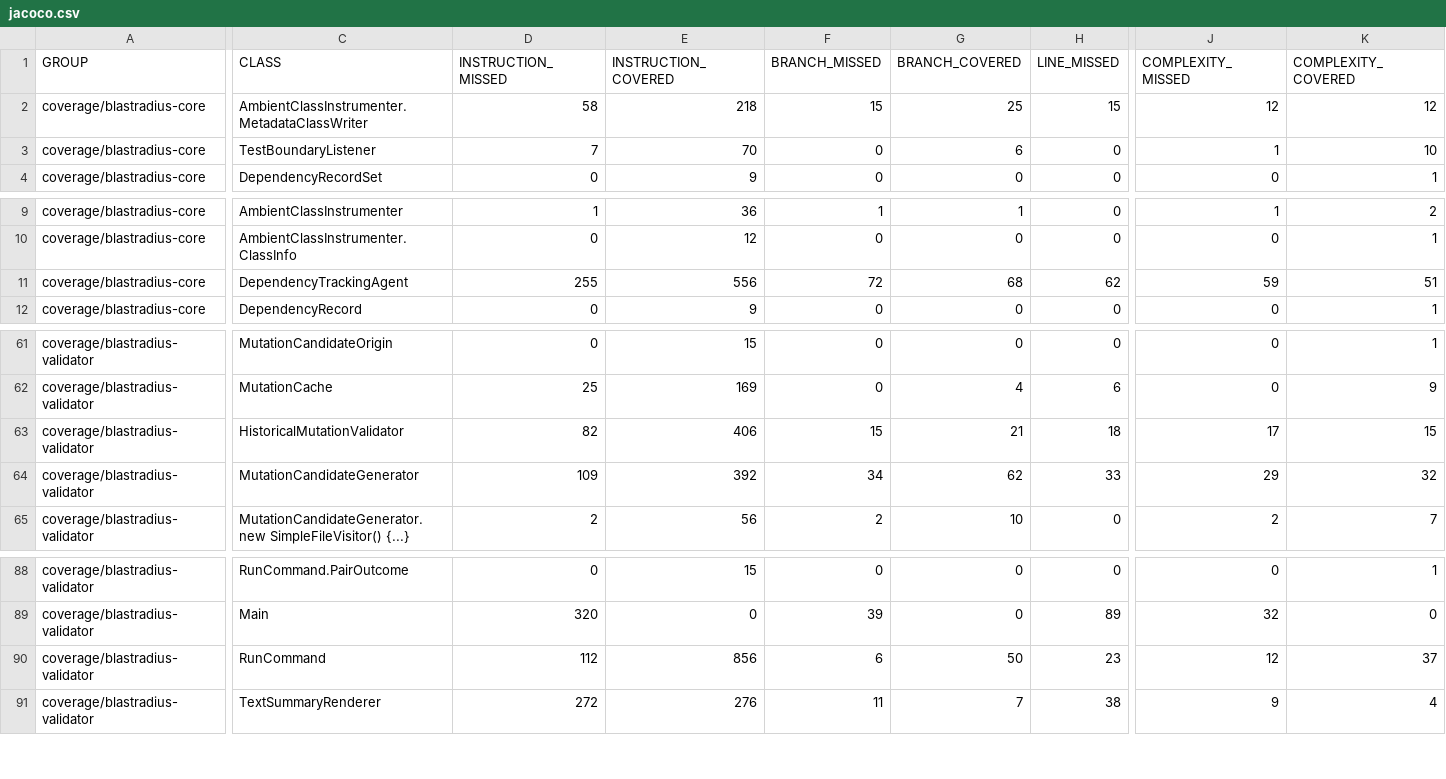
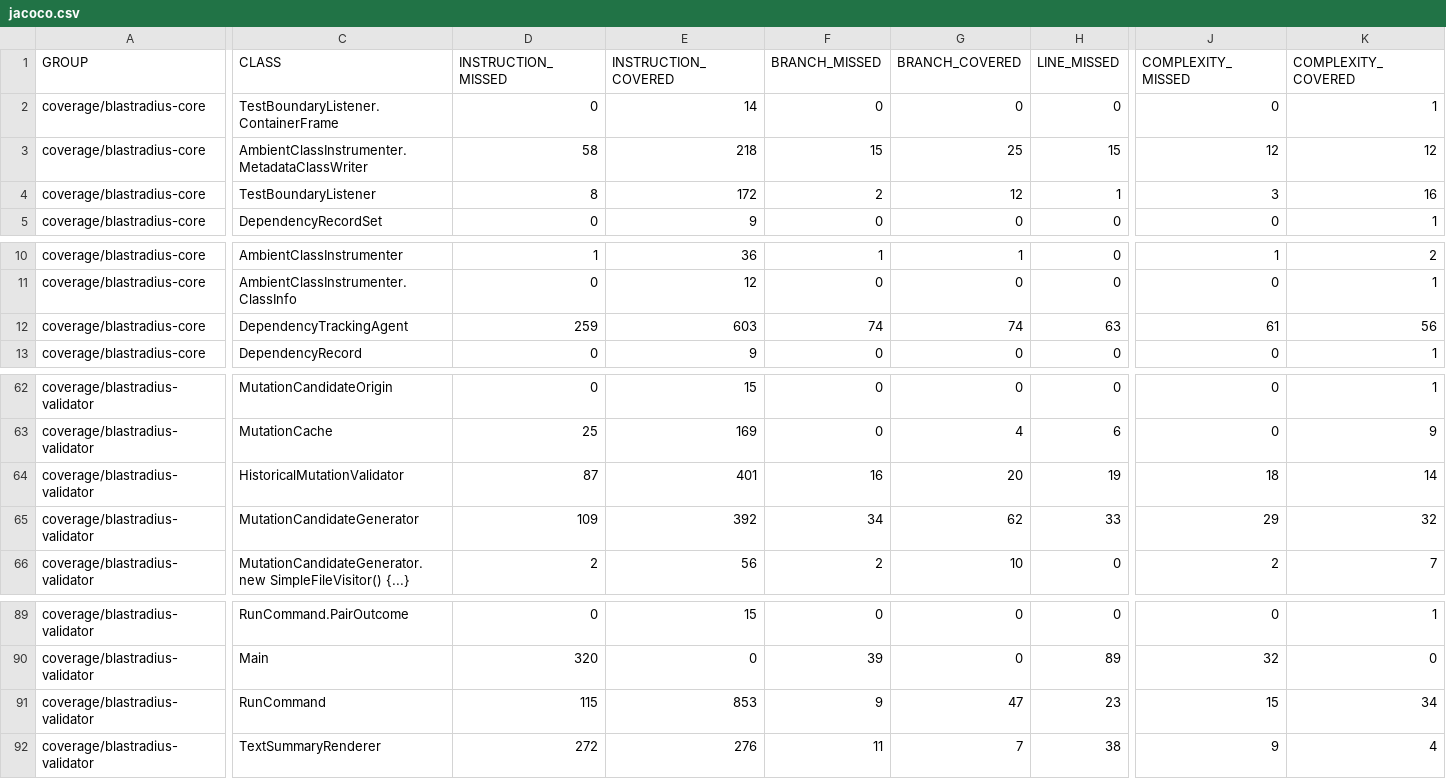
Before and after one commit to baokhang83/blastradius, a CSV file: jacoco.csv, drawn as a sheet; only a part is shown, gaps mark what is left out; addresses are those after the commit; rows hold the shown columns only; the diff covers the shown part only; the diff names each change by its address in the sheet, - before the commit and + after, or states it on an @@ line.

Commit message:
Deploying to gh-pages from @ baokhang83/blastradius@cf4f8c619ecb03e3e9256d55035c18f76d257c07 🚀

```diff
--- a/jacoco.csv
+++ b/jacoco.csv
+row 2: coverage/blastradius-core | TestBoundaryListener.ContainerFrame | 0 | 14 | 0 | 0 | 0 | 0 | 1
-D4 (INSTRUCTION_MISSED): 7
+D4 (INSTRUCTION_MISSED): 8
-E4 (INSTRUCTION_COVERED): 70
+E4 (INSTRUCTION_COVERED): 172
-F4 (BRANCH_MISSED): 0
+F4 (BRANCH_MISSED): 2
-G4 (BRANCH_COVERED): 6
+G4 (BRANCH_COVERED): 12
-H4 (LINE_MISSED): 0
+H4 (LINE_MISSED): 1
-J4 (COMPLEXITY_MISSED): 1
+J4 (COMPLEXITY_MISSED): 3
-K4 (COMPLEXITY_COVERED): 10
+K4 (COMPLEXITY_COVERED): 16
-D12 (INSTRUCTION_MISSED): 255
+D12 (INSTRUCTION_MISSED): 259
-E12 (INSTRUCTION_COVERED): 556
+E12 (INSTRUCTION_COVERED): 603
-F12 (BRANCH_MISSED): 72
+F12 (BRANCH_MISSED): 74
-G12 (BRANCH_COVERED): 68
+G12 (BRANCH_COVERED): 74
-H12 (LINE_MISSED): 62
+H12 (LINE_MISSED): 63
-J12 (COMPLEXITY_MISSED): 59
+J12 (COMPLEXITY_MISSED): 61
-K12 (COMPLEXITY_COVERED): 51
+K12 (COMPLEXITY_COVERED): 56
-D64 (INSTRUCTION_MISSED): 82
+D64 (INSTRUCTION_MISSED): 87
-E64 (INSTRUCTION_COVERED): 406
+E64 (INSTRUCTION_COVERED): 401
-F64 (BRANCH_MISSED): 15
+F64 (BRANCH_MISSED): 16
-G64 (BRANCH_COVERED): 21
+G64 (BRANCH_COVERED): 20
-H64 (LINE_MISSED): 18
+H64 (LINE_MISSED): 19
-J64 (COMPLEXITY_MISSED): 17
+J64 (COMPLEXITY_MISSED): 18
-K64 (COMPLEXITY_COVERED): 15
+K64 (COMPLEXITY_COVERED): 14
-D91 (INSTRUCTION_MISSED): 112
+D91 (INSTRUCTION_MISSED): 115
-E91 (INSTRUCTION_COVERED): 856
+E91 (INSTRUCTION_COVERED): 853
-F91 (BRANCH_MISSED): 6
+F91 (BRANCH_MISSED): 9
-G91 (BRANCH_COVERED): 50
+G91 (BRANCH_COVERED): 47
-J91 (COMPLEXITY_MISSED): 12
+J91 (COMPLEXITY_MISSED): 15
-K91 (COMPLEXITY_COVERED): 37
+K91 (COMPLEXITY_COVERED): 34
```
Also changed, not shown: 5 edited cells elsewhere in this file, 20 other files.
